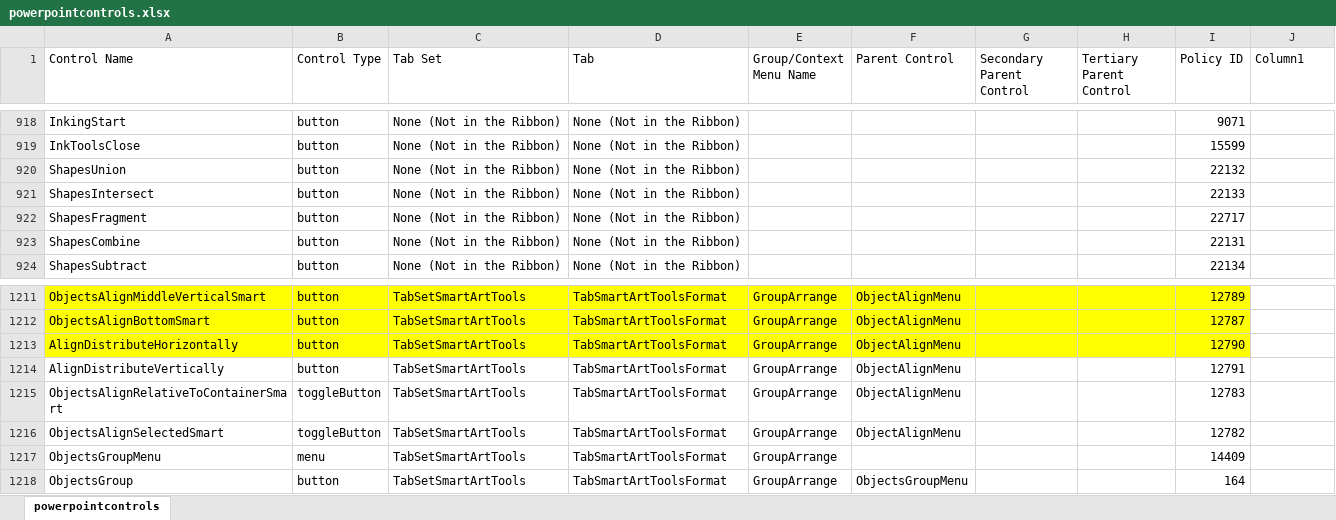
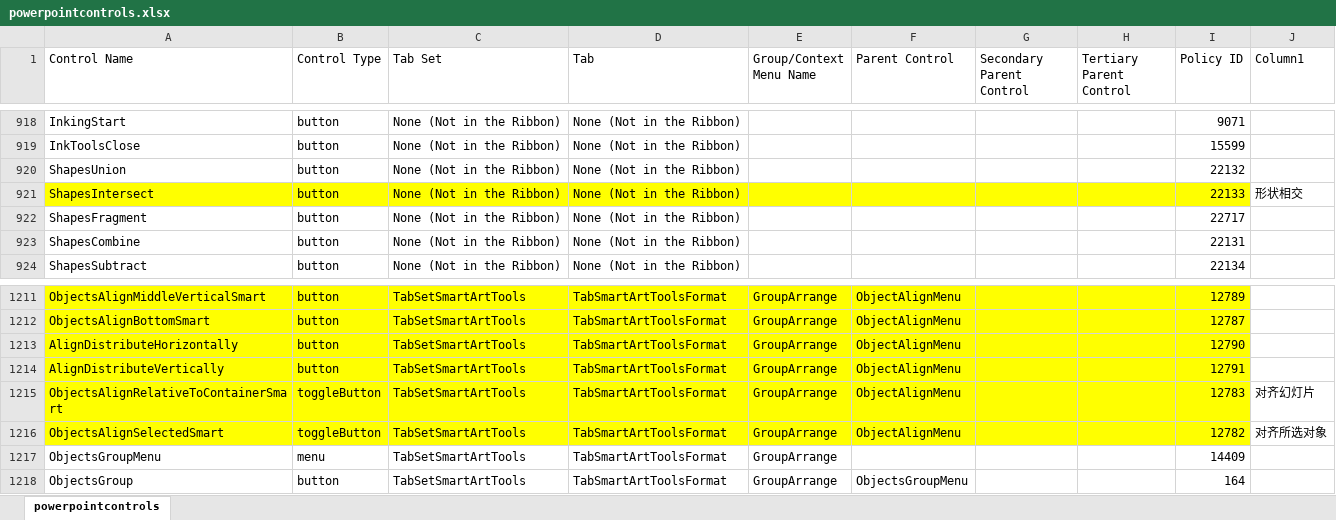
Before and after one commit to sandorn/PPA, an Excel workbook: docs/Office UI Help Files/powerpointcontrols.xlsx, sheet powerpointcontrols, drawn as a sheet; only a part is shown, gaps mark what is left out; values as stored, in another font and other column widths than the file's, no borders; table styles not drawn; the diff names each change by its address in the sheet, - before the commit and + after, or states it on an @@ line.

Commit message:
实现：ID命令、Menu path

```diff
--- a/docs/Office UI Help Files/powerpointcontrols.xlsx (sheet powerpointcontrols)
+++ b/docs/Office UI Help Files/powerpointcontrols.xlsx (sheet powerpointcontrols)
-A921:I921 fill: none
+A921:I921 fill: #FFFF00
-J921 (Column1): (empty)
+J921 (Column1): 形状相交
-A1214:I1216 fill: none
+A1214:I1216 fill: #FFFF00
-J1215 (Column1): (empty)
+J1215 (Column1): 对齐幻灯片
-J1216 (Column1): (empty)
+J1216 (Column1): 对齐所选对象
```
Also changed, not shown: 28 other files.
